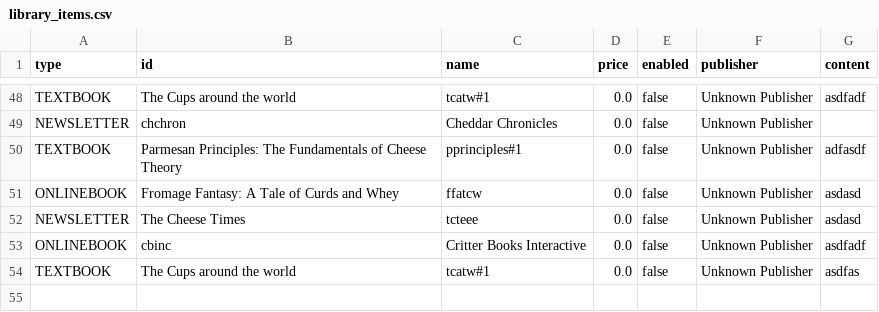
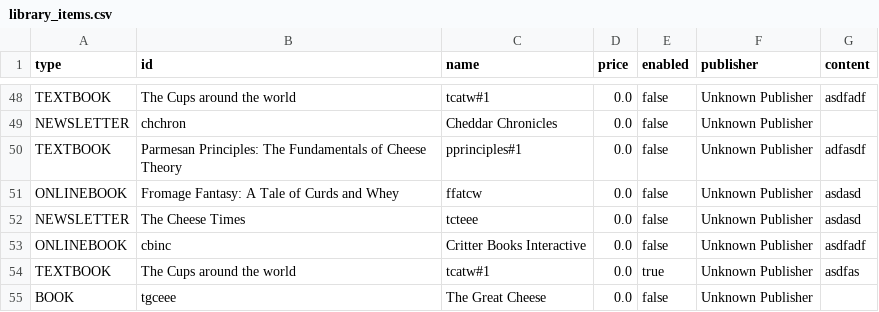
Before and after one commit to brainsmarts/EECS3311-2-Deliverable, a CSV file: deliverable2/src/main/resources/library_items.csv, drawn as a sheet; only a part is shown, gaps mark what is left out.

```diff
--- a/deliverable2/src/main/resources/library_items.csv
+++ b/deliverable2/src/main/resources/library_items.csv
@@ -53,2 +53,3 @@ NEWSLETTER,The Cheese Times,tcteee,0.0,false,Unknown Publisher,asdasd
 ONLINEBOOK,cbinc,Critter Books Interactive,0.0,false,Unknown Publisher,asdfadf
-TEXTBOOK,The Cups around the world,tcatw#1,0.0,false,Unknown Publisher,asdfas
+TEXTBOOK,The Cups around the world,tcatw#1,0.0,true,Unknown Publisher,asdfas
+BOOK,tgceee,The Great Cheese,0.0,false,Unknown Publisher,
```
Also changed, not shown: deliverable2/src/main/resources/library_publishers.csv, deliverable2/src/main/resources/requests.csv, 2 other files.
